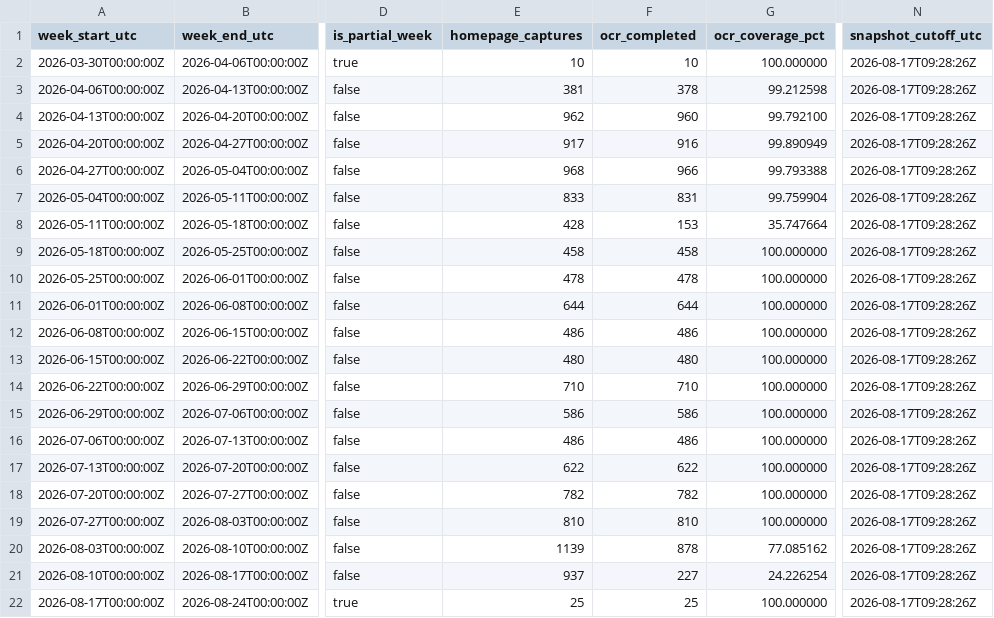
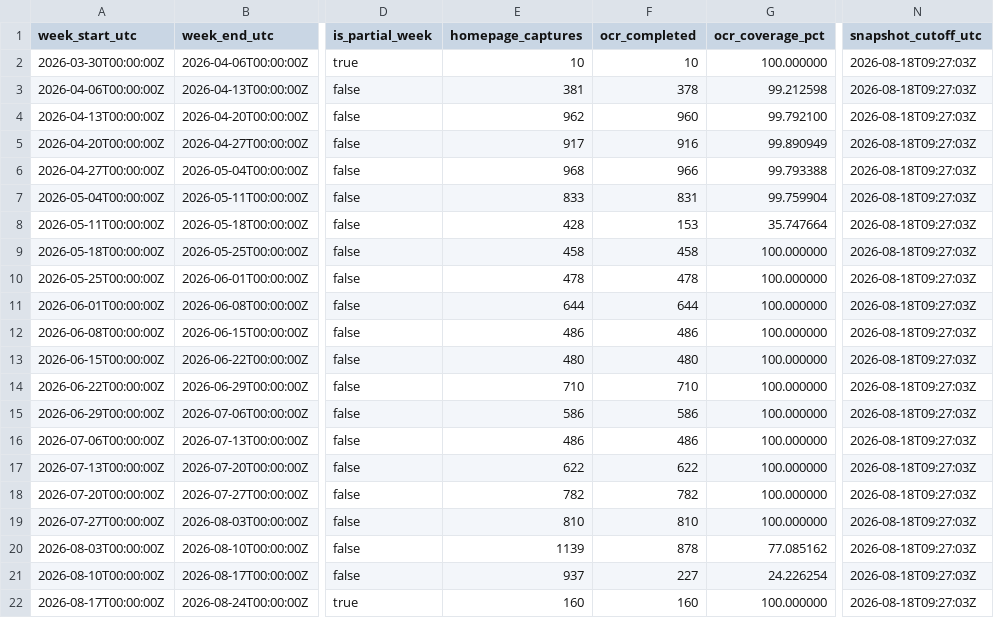
Before and after one commit to TechWatchProject/go-vote, a CSV file: docs/data/go-vote-all-engines-weekly.csv, drawn as a sheet; only a part is shown, gaps mark what is left out; the diff names each change by its address in the sheet, - before the commit and + after, or states it on an @@ line.

```diff
--- a/docs/data/go-vote-all-engines-weekly.csv
+++ b/docs/data/go-vote-all-engines-weekly.csv
-N2:N22 (snapshot_cutoff_utc): 2026-08-17T09:28:26Z
+N2:N22 (snapshot_cutoff_utc): 2026-08-18T09:27:03Z
-E22 (homepage_captures): 25
+E22 (homepage_captures): 160
-F22 (ocr_completed): 25
+F22 (ocr_completed): 160
```
Also changed, not shown: docs/data/go-vote-bing-weekly.csv, docs/data/go-vote-google-weekly.csv, 1 other file.
